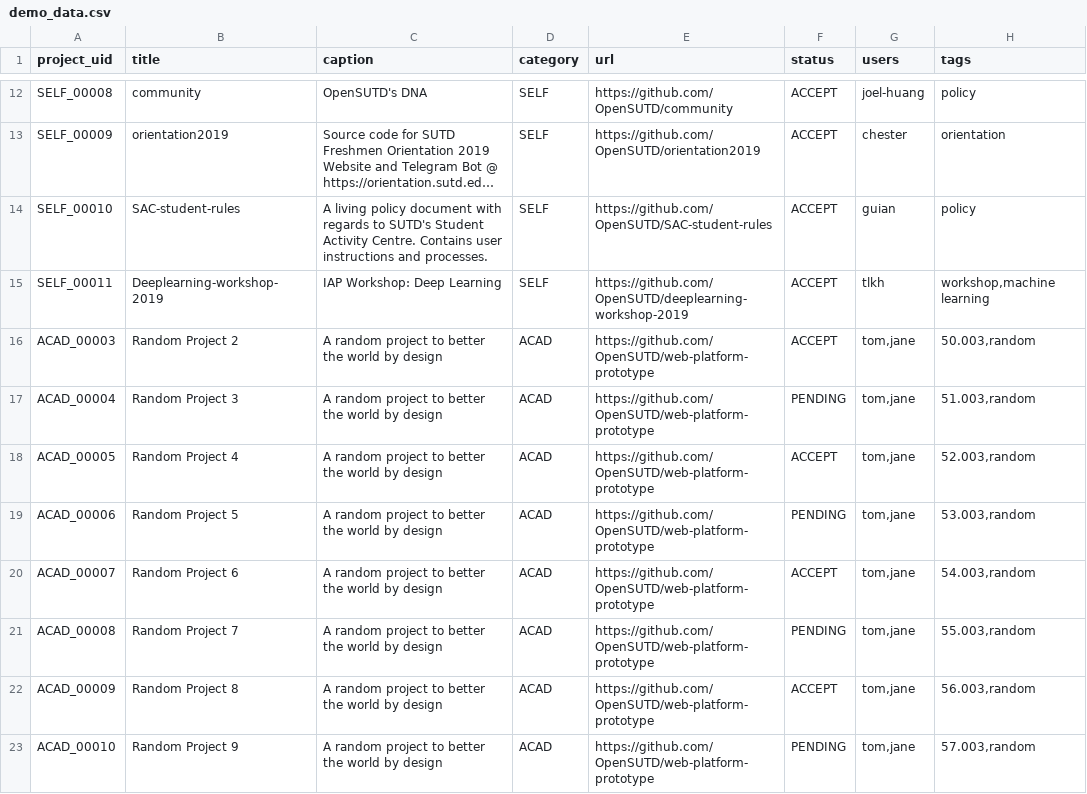
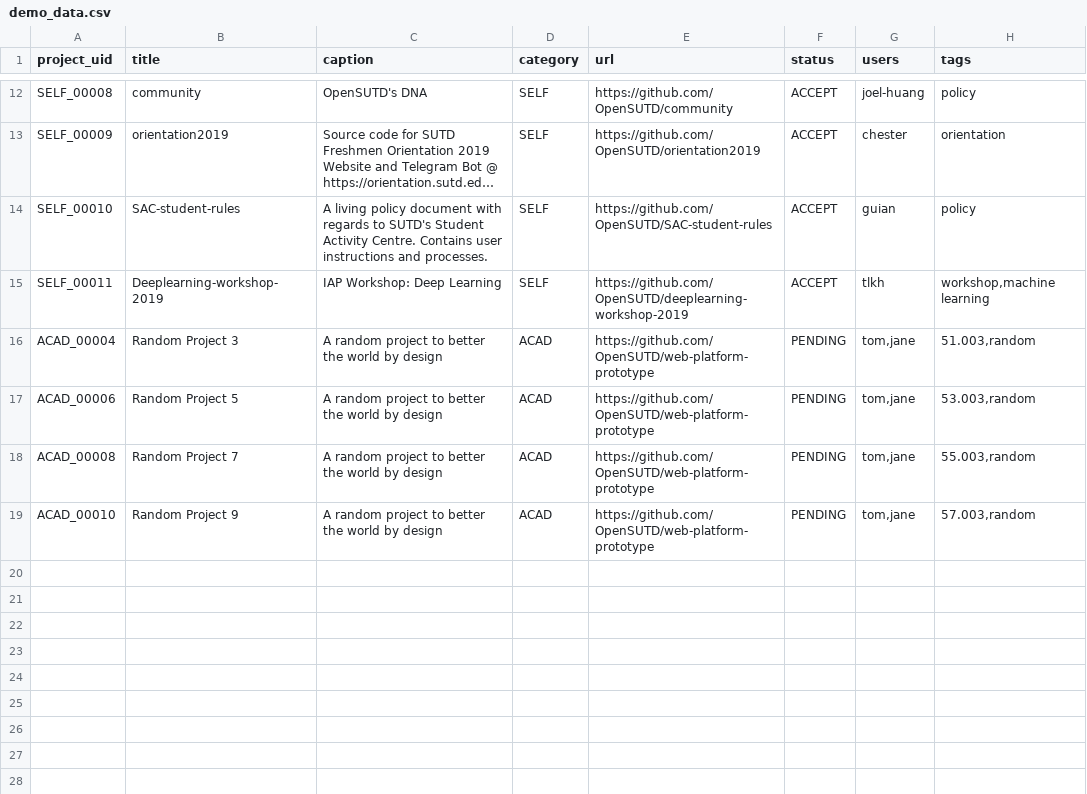
Before and after one commit to OpenSUTD/web-platform-prototype, a CSV file: demo_data.csv, drawn as a sheet; only a part is shown, gaps mark what is left out; long unchanged cells end in …; the diff names each change by its address in the sheet, - before the commit and + after, or states it on an @@ line.

Commit message:
Modifed demo data, fixed user link on project page, added projects list to user page

```diff
--- a/demo_data.csv
+++ b/demo_data.csv
-row 16: ACAD_00003 | Random Project 2 | A random project to better the world by design | ACAD | https://github.com/OpenSUTD/web-platform-prototype | ACCEPT | tom,jane | 50.003,random
-row 18: ACAD_00005 | Random Project 4 | A random project to better the world by design | ACAD | https://github.com/OpenSUTD/web-platform-prototype | ACCEPT | tom,jane | 52.003,random
-row 20: ACAD_00007 | Random Project 6 | A random project to better the world by design | ACAD | https://github.com/OpenSUTD/web-platform-prototype | ACCEPT | tom,jane | 54.003,random
-row 22: ACAD_00009 | Random Project 8 | A random project to better the world by design | ACAD | https://github.com/OpenSUTD/web-platform-prototype | ACCEPT | tom,jane | 56.003,random
```
Also changed, not shown: 3 other files.
